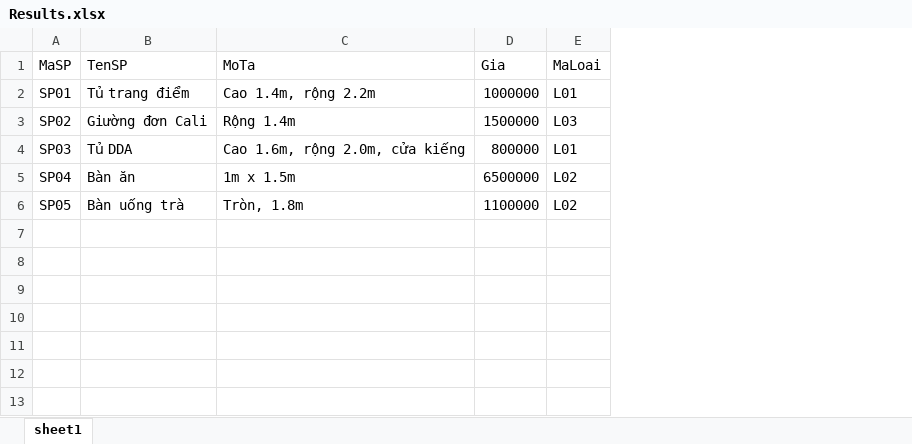
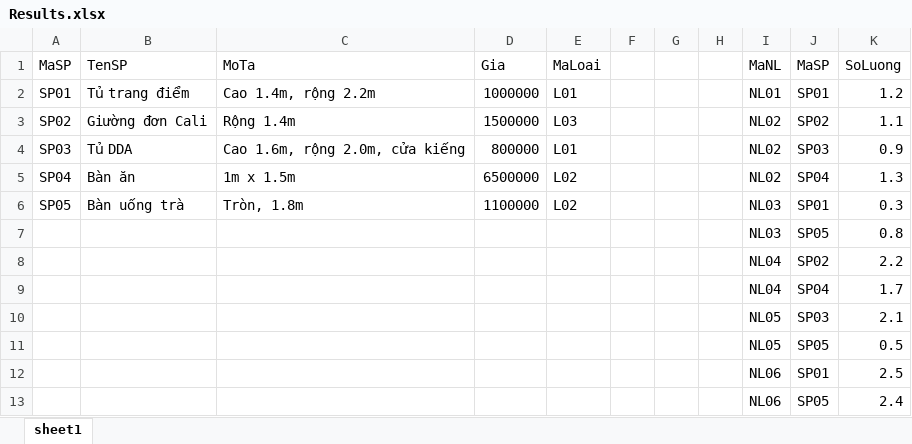
Before and after one commit to cuong0411/C21_UDPM, an Excel workbook: sqlServer/BaiTapQLSANPHAM/Results.xlsx, sheet sheet1, drawn as a sheet; values as stored, in another font and other column widths than the file's, no borders; the diff names each change by its address in the sheet, - before the commit and + after, or states it on an @@ line.

Commit message:
update excel

```diff
--- a/sqlServer/BaiTapQLSANPHAM/Results.xlsx (sheet sheet1)
+++ b/sqlServer/BaiTapQLSANPHAM/Results.xlsx (sheet sheet1)
+column F, empty
+column G, empty
+column H, empty
+column I (MaNL), rows 2-6: NL01 | NL02 | NL02 | NL02 | NL03
+column J (MaSP), rows 2-6: SP01 | SP02 | SP03 | SP04 | SP01
+column K (SoLuong), rows 2-6: 1.2 | 1.1 | 0.9 | 1.3 | 0.3
+row 7:  |  |  |  |  |  |  |  | NL03 | SP05 | 0.8
+row 8:  |  |  |  |  |  |  |  | NL04 | SP02 | 2.2
+row 9:  |  |  |  |  |  |  |  | NL04 | SP04 | 1.7
+row 10:  |  |  |  |  |  |  |  | NL05 | SP03 | 2.1
+row 11:  |  |  |  |  |  |  |  | NL05 | SP05 | 0.5
+row 12:  |  |  |  |  |  |  |  | NL06 | SP01 | 2.5
+row 13:  |  |  |  |  |  |  |  | NL06 | SP05 | 2.4
```
Also changed, not shown: 3 other files.
